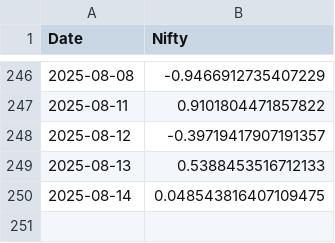
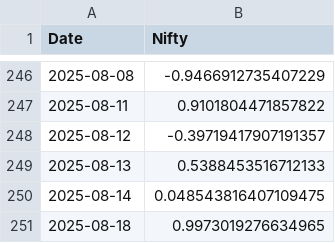
Before and after one commit to rahuly3108/Stock_pyodide, a CSV file: nifty_returns.csv, drawn as a sheet; only a part is shown, gaps mark what is left out.

```diff
--- a/nifty_returns.csv
+++ b/nifty_returns.csv
@@ -250 +250,2 @@ Date,Nifty
 2025-08-14,0.048543816407109475
+2025-08-18,0.9973019276634965
```
Also changed, not shown: nifty_returns_without.csv, stock_prt_chng.csv, 1 other file.
